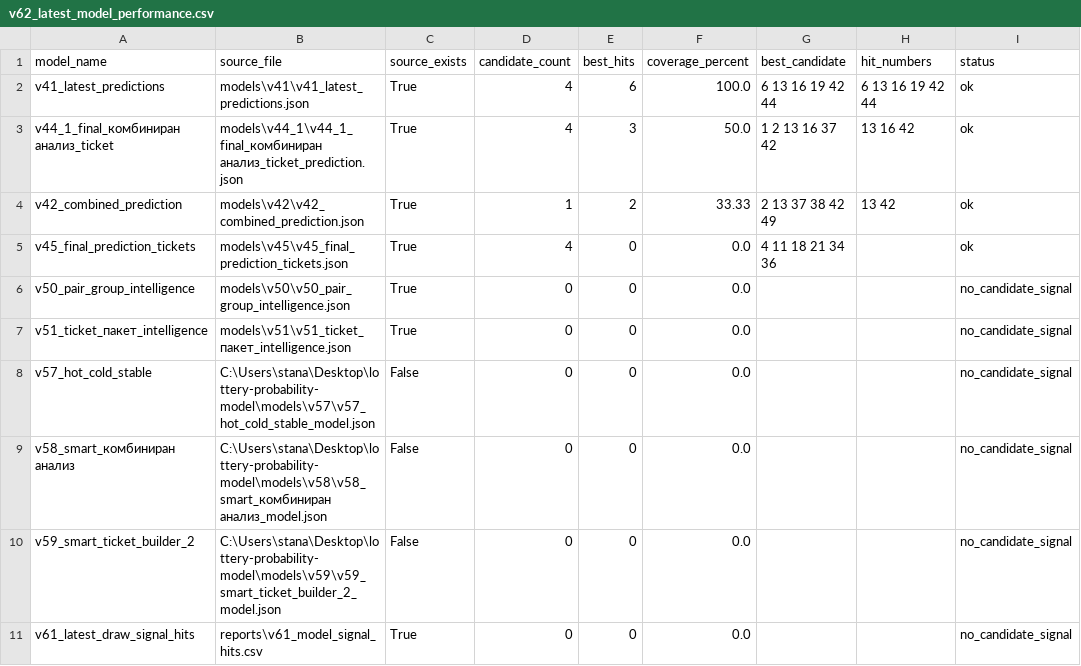
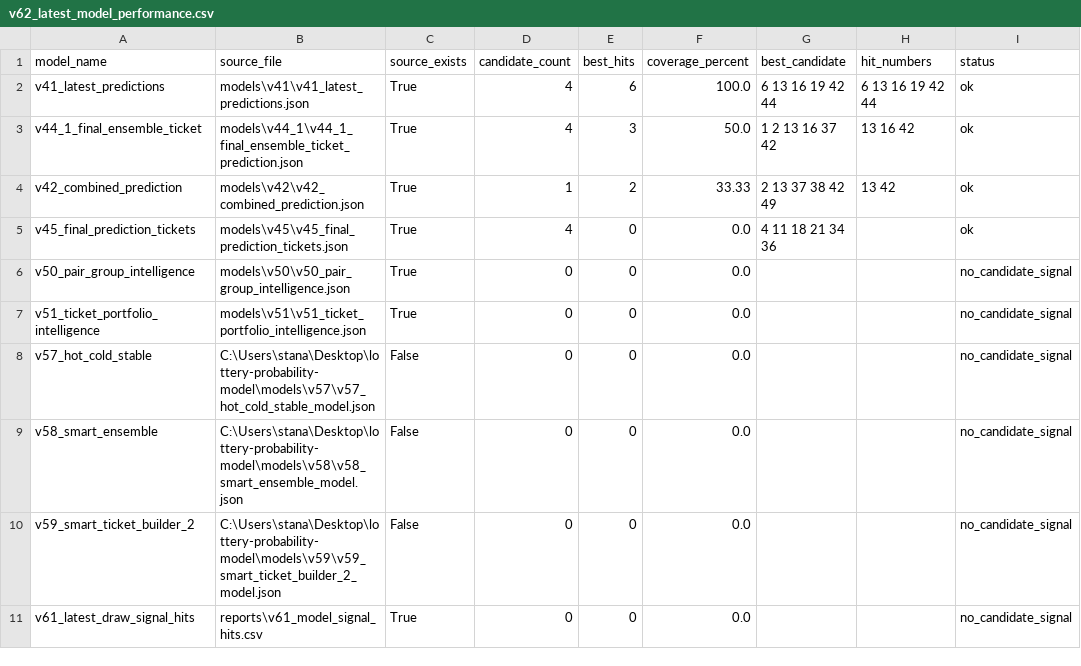
Before and after one commit to SATananov/lottery-probability-model, a CSV file: reports/v62_latest_model_performance.csv, drawn as a sheet.

```diff
--- a/reports/v62_latest_model_performance.csv
+++ b/reports/v62_latest_model_performance.csv
@@ -2,3 +2,3 @@
 v41_latest_predictions,models\v41\v41_latest_predictions.json,True,4,6,100.0,6 13 16 19 42 44,6 13 16 19 42 44,ok
-v44_1_final_комбиниран анализ_ticket,models\v44_1\v44_1_final_комбиниран анализ_ticket_prediction.json,True,4,3,50.0,1 2 13 16 37 42,13 16 42,ok
+v44_1_final_ensemble_ticket,models\v44_1\v44_1_final_ensemble_ticket_prediction.json,True,4,3,50.0,1 2 13 16 37 42,13 16 42,ok
 v42_combined_prediction,models\v42\v42_combined_prediction.json,True,1,2,33.33,2 13 37 38 42 49,13 42,ok
@@ -6,5 +6,5 @@ v45_final_prediction_tickets,models\v45\v45_final_prediction_tickets.json,True,4
 v50_pair_group_intelligence,models\v50\v50_pair_group_intelligence.json,True,0,0,0.0,,,no_candidate_signal
-v51_ticket_пакет_intelligence,models\v51\v51_ticket_пакет_intelligence.json,True,0,0,0.0,,,no_candidate_signal
+v51_ticket_portfolio_intelligence,models\v51\v51_ticket_portfolio_intelligence.json,True,0,0,0.0,,,no_candidate_signal
 v57_hot_cold_stable,C:\Users\stana\Desktop\lottery-probability-model\models\v57\v57_hot_cold_stable_model.json,False,0,0,0.0,,,no_candidate_signal
-v58_smart_комбиниран анализ,C:\Users\stana\Desktop\lottery-probability-model\models\v58\v58_smart_комбиниран анализ_model.json,False,0,0,0.0,,,no_candidate_signal
+v58_smart_ensemble,C:\Users\stana\Desktop\lottery-probability-model\models\v58\v58_smart_ensemble_model.json,False,0,0,0.0,,,no_candidate_signal
 v59_smart_ticket_builder_2,C:\Users\stana\Desktop\lottery-probability-model\models\v59\v59_smart_ticket_builder_2_model.json,False,0,0,0.0,,,no_candidate_signal
```
Also changed, not shown: data/v84_model_forward_test_snapshots.csv, reports/v74_model_dependency_map.csv, 50 other files.
